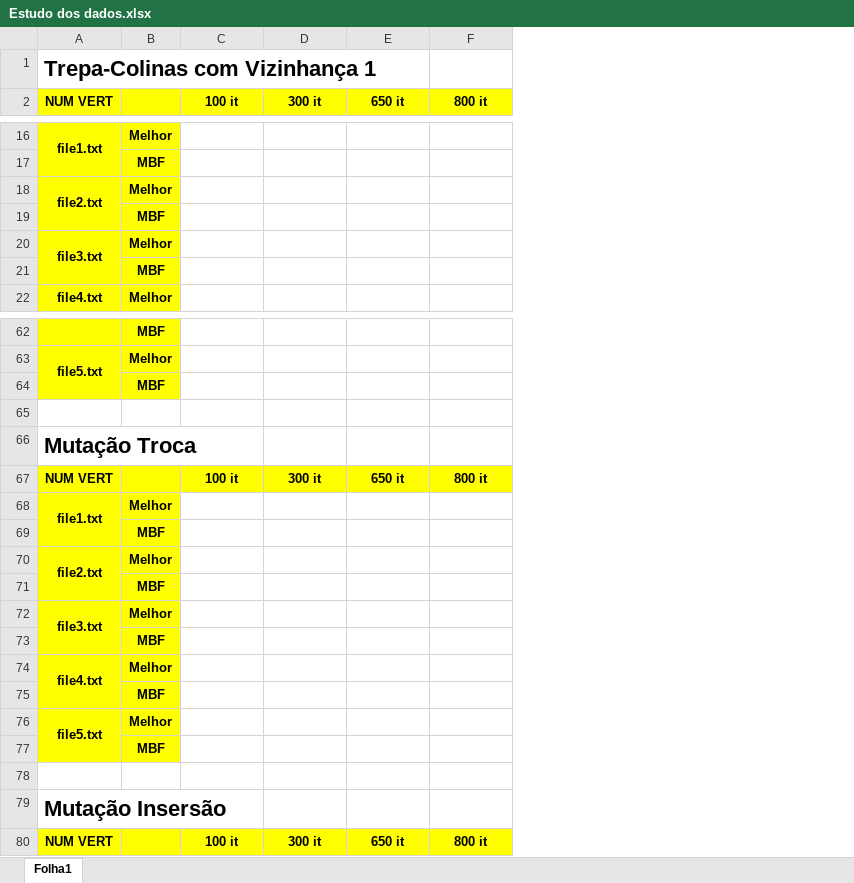
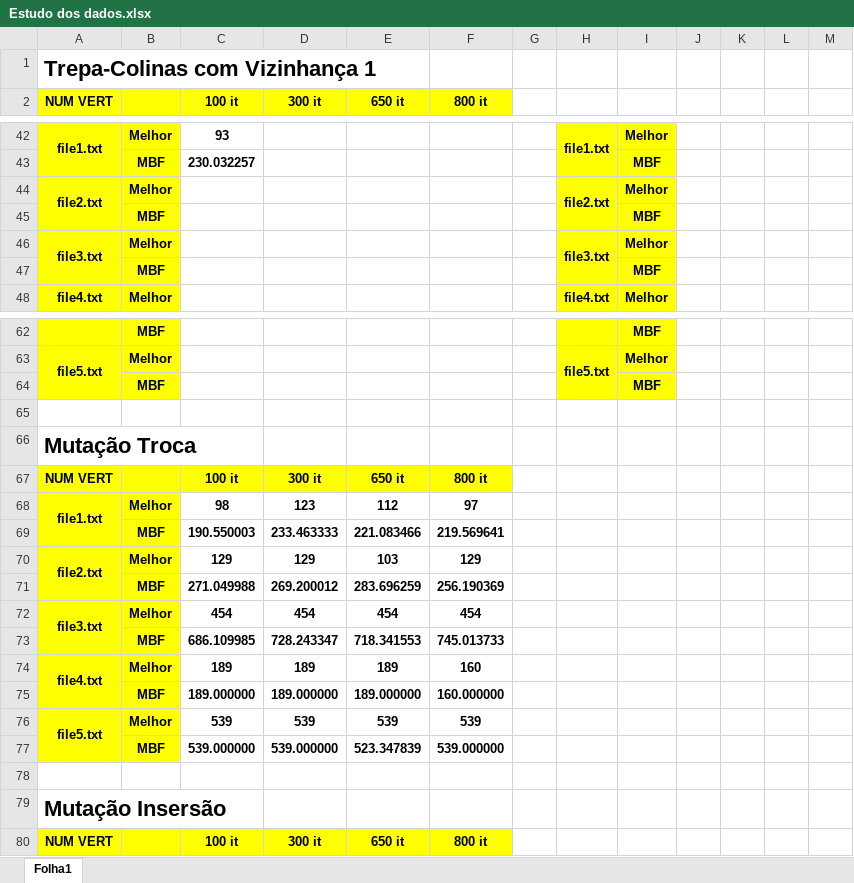
Before and after one commit to LucasMonteiro2004/Work2_IIA, an Excel workbook: Versao1/Estudo dos dados.xlsx, sheet Folha1, drawn as a sheet; only a part is shown, gaps mark what is left out; values as stored, in another font and other column widths than the file's, no borders; removed rows and columns are numbered as before the commit, all else as after; the diff covers the shown part only; the diff names each change by its address in the sheet, - before the commit and + after, or states it on an @@ line.

```diff
--- a/Versao1/Estudo dos dados.xlsx (sheet Folha1)
+++ b/Versao1/Estudo dos dados.xlsx (sheet Folha1)
+column G, empty
+column H, rows 42-48: file1.txt |  | file2.txt |  | file3.txt |  | file4.txt; row 63: file5.txt
+column I, rows 42-48: Melhor | MBF | Melhor | MBF | Melhor | MBF | Melhor; rows 62-64: MBF | Melhor | MBF
+column J, empty
+column K, empty
+column L, empty
+column M, empty
-C42 (100 it): (empty)
+C42 (100 it): 93
-C43 (100 it): (empty)
+C43 (100 it): 230.032257
-C68 (100 it): (empty)
+C68 (100 it): 98
-D68 (300 it): (empty)
+D68 (300 it): 123
-E68 (650 it): (empty)
+E68 (650 it): 112
-F68 (800 it): (empty)
+F68 (800 it): 97
-row 69:  | MBF
+row 69:  | MBF | 190.550003 | 233.463333 | 221.083466 | 219.569641
-C70 (100 it): (empty)
+C70 (100 it): 129
-D70 (300 it): (empty)
+D70 (300 it): 129
-E70 (650 it): (empty)
+E70 (650 it): 103
-F70 (800 it): (empty)
+F70 (800 it): 129
-row 71:  | MBF
+row 71:  | MBF | 271.049988 | 269.200012 | 283.696259 | 256.190369
-C72 (100 it): (empty)
+C72 (100 it): 454
-D72 (300 it): (empty)
+D72 (300 it): 454
-E72 (650 it): (empty)
+E72 (650 it): 454
-F72 (800 it): (empty)
+F72 (800 it): 454
-row 73:  | MBF
+row 73:  | MBF | 686.109985 | 728.243347 | 718.341553 | 745.013733
-C74 (100 it): (empty)
+C74 (100 it): 189
-D74 (300 it): (empty)
+D74 (300 it): 189
-E74 (650 it): (empty)
+E74 (650 it): 189
-F74 (800 it): (empty)
+F74 (800 it): 160
-row 75:  | MBF
+row 75:  | MBF | 189.000000 | 189.000000 | 189.000000 | 160.000000
-C76 (100 it): (empty)
+C76 (100 it): 539
-D76 (300 it): (empty)
+D76 (300 it): 539
-E76 (650 it): (empty)
+E76 (650 it): 539
-F76 (800 it): (empty)
+F76 (800 it): 539
-row 77:  | MBF
+row 77:  | MBF | 539.000000 | 539.000000 | 523.347839 | 539.000000
```
Also changed, not shown: 34 added rows, 34 removed rows, 4 moved rows and 48 edited cells elsewhere in this sheet, 9 other files.
